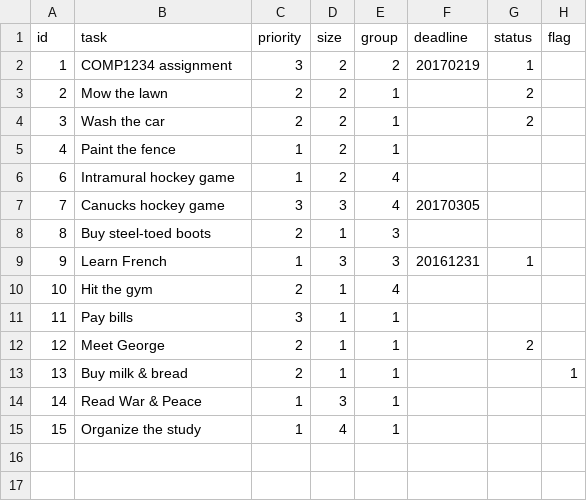
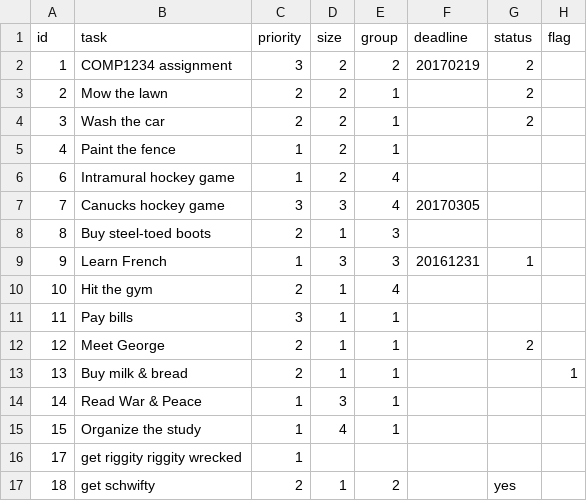
Before and after one commit to MorganAriss/starter-todo4, a CSV file: data/tasks.csv, drawn as a sheet.

```diff
--- a/data/tasks.csv
+++ b/data/tasks.csv
@@ -1,3 +1,3 @@
 id,task,priority,size,group,deadline,status,flag
-1,"COMP1234 assignment",3,2,2,20170219,1,
+1,"COMP1234 assignment",3,2,2,20170219,2,
 2,"Mow the lawn",2,2,1,,2,
@@ -15 +15,3 @@ id,task,priority,size,group,deadline,status,flag
 15,"Organize the study",1,4,1,,,
+17,"get riggity riggity wrecked",1,,,,,
+18,"get schwifty",2,1,2,,yes,
```
Also changed, not shown: 1 other file.
